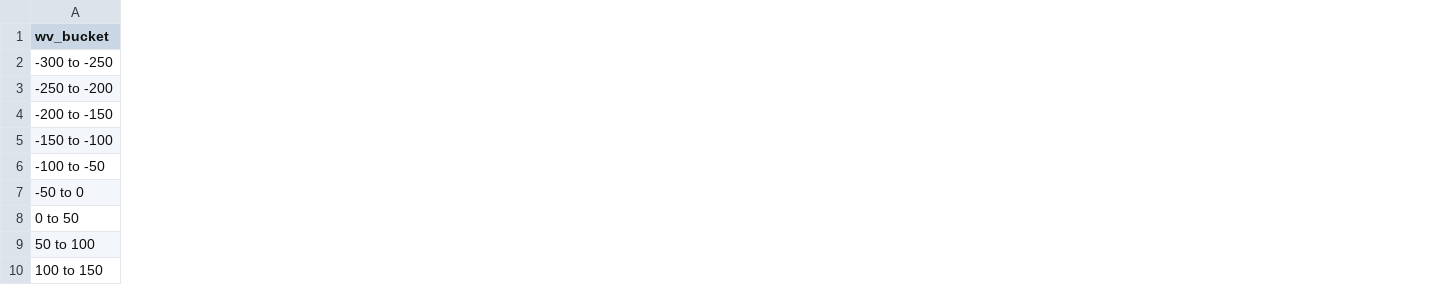
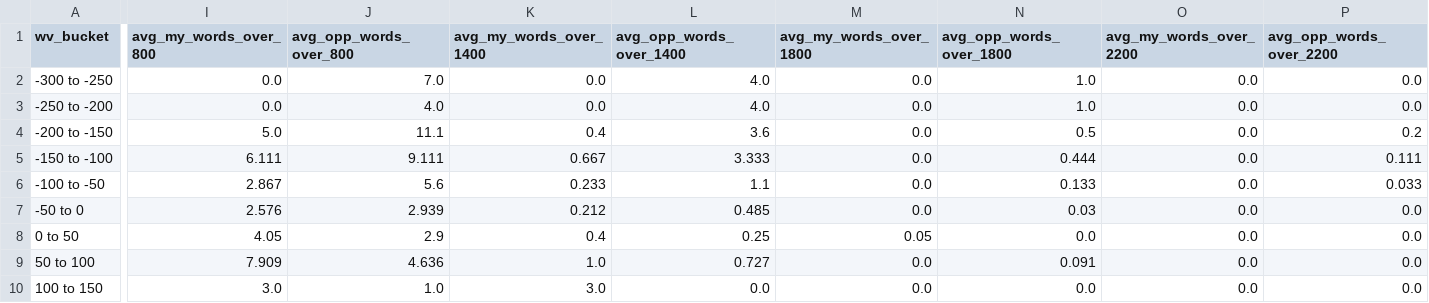
Before and after one commit to CrackedPeanut34/word-hunt-analysis, a CSV file: Stats/word_hunt_winrate_by_word_value_bucket.csv, drawn as a sheet; only a part is shown, gaps mark what is left out; the diff covers the shown part only; the diff names each change by its address in the sheet, - before the commit and + after, or states it on an @@ line.

```diff
--- a/Stats/word_hunt_winrate_by_word_value_bucket.csv
+++ b/Stats/word_hunt_winrate_by_word_value_bucket.csv
+column I (avg_my_words_over_800), rows 2-10: 0.0 | 0.0 | 5.0 | 6.111 | 2.867 | 2.576 | 4.05 | 7.909 | 3.0
+column J (avg_opp_words_over_800), rows 2-10: 7.0 | 4.0 | 11.1 | 9.111 | 5.6 | 2.939 | 2.9 | 4.636 | 1.0
+column K (avg_my_words_over_1400), rows 2-10: 0.0 | 0.0 | 0.4 | 0.667 | 0.233 | 0.212 | 0.4 | 1.0 | 3.0
+column L (avg_opp_words_over_1400), rows 2-10: 4.0 | 4.0 | 3.6 | 3.333 | 1.1 | 0.485 | 0.25 | 0.727 | 0.0
+column M (avg_my_words_over_1800), rows 2-10: 0.0 | 0.0 | 0.0 | 0.0 | 0.0 | 0.0 | 0.05 | 0.0 | 0.0
+column N (avg_opp_words_over_1800), rows 2-10: 1.0 | 1.0 | 0.5 | 0.444 | 0.133 | 0.03 | 0.0 | 0.091 | 0.0
+column O (avg_my_words_over_2200), rows 2-10: all 0.0
+column P (avg_opp_words_over_2200), rows 2-10: 0.0 | 0.0 | 0.2 | 0.111 | 0.033 | 0.0 | 0.0 | 0.0 | 0.0
```
Also changed, not shown: 4 added columns elsewhere in this file, Stats/word_hunt_data_enriched.csv, Stats/word_hunt_data_enriched2.csv, 27 other files.
